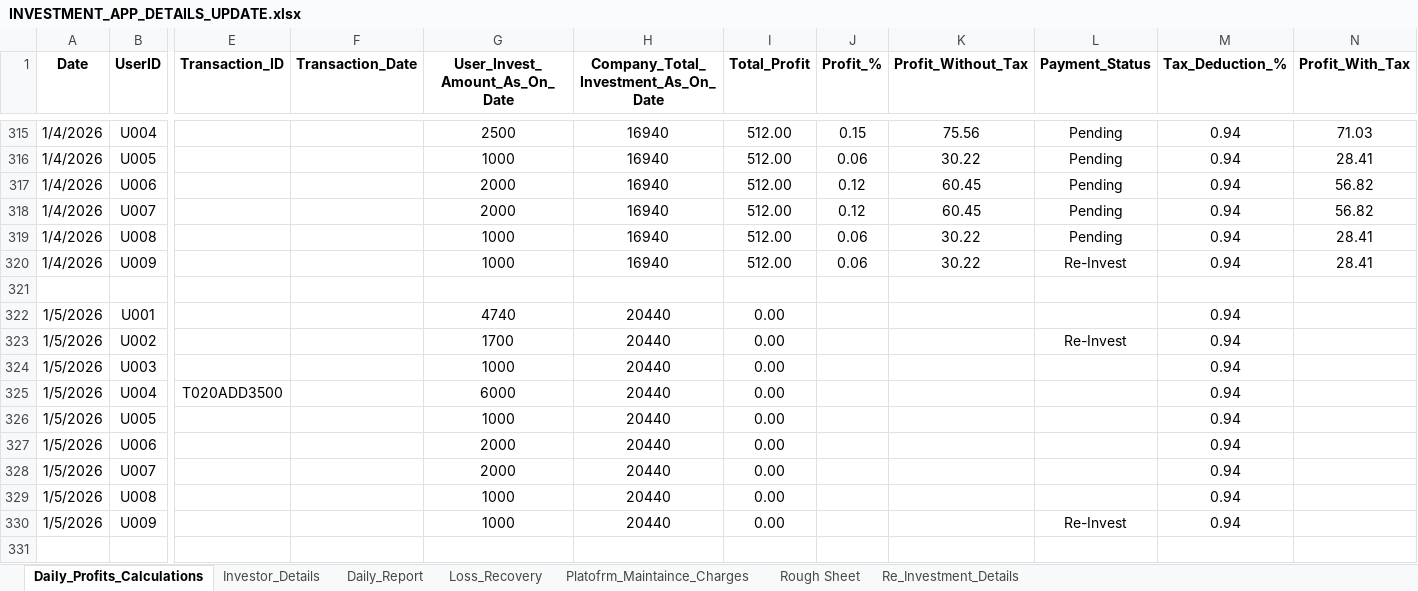
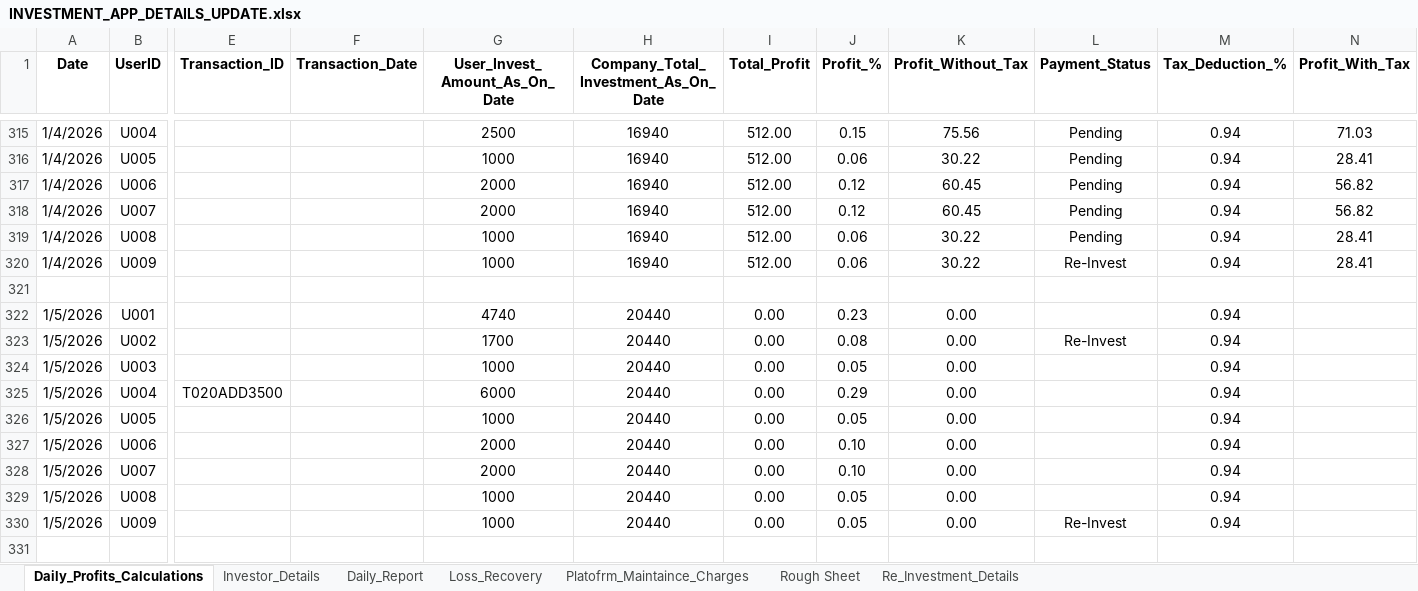
Before and after one commit to Arun2310Rajaputhra/INVESTORS-DASHBOARD, an Excel workbook: INVESTMENT_APP_DETAILS_UPDATE.xlsx, sheet Daily_Profits_Calculations, drawn as a sheet; only a part is shown, gaps mark what is left out; values as stored, in another font and other column widths than the file's, no borders; table styles not drawn; rows hold the shown columns only; the diff covers the shown part only; the diff names each change by its address in the sheet, - before the commit and + after, or states it on an @@ line.

Commit message:
01/05/2026 xl update3

```diff
--- a/INVESTMENT_APP_DETAILS_UPDATE.xlsx (sheet Daily_Profits_Calculations)
+++ b/INVESTMENT_APP_DETAILS_UPDATE.xlsx (sheet Daily_Profits_Calculations)
-J322 (Profit_%): (empty)
+J322 (Profit_%): 0.23
-K322:K330 (Profit_Without_Tax): (empty)
+K322:K330 (Profit_Without_Tax): 0.00
-J323 (Profit_%): (empty)
+J323 (Profit_%): 0.08
-J324 (Profit_%): (empty)
+J324 (Profit_%): 0.05
-J325 (Profit_%): (empty)
+J325 (Profit_%): 0.29
-J326 (Profit_%): (empty)
+J326 (Profit_%): 0.05
-J327:J328 (Profit_%): (empty)
+J327:J328 (Profit_%): 0.10
-J329:J330 (Profit_%): (empty)
+J329:J330 (Profit_%): 0.05
+row 331: (empty)
```
Also changed, not shown: 10 added rows elsewhere in this sheet, sheet Daily_Report, sheet Investor_Details.
